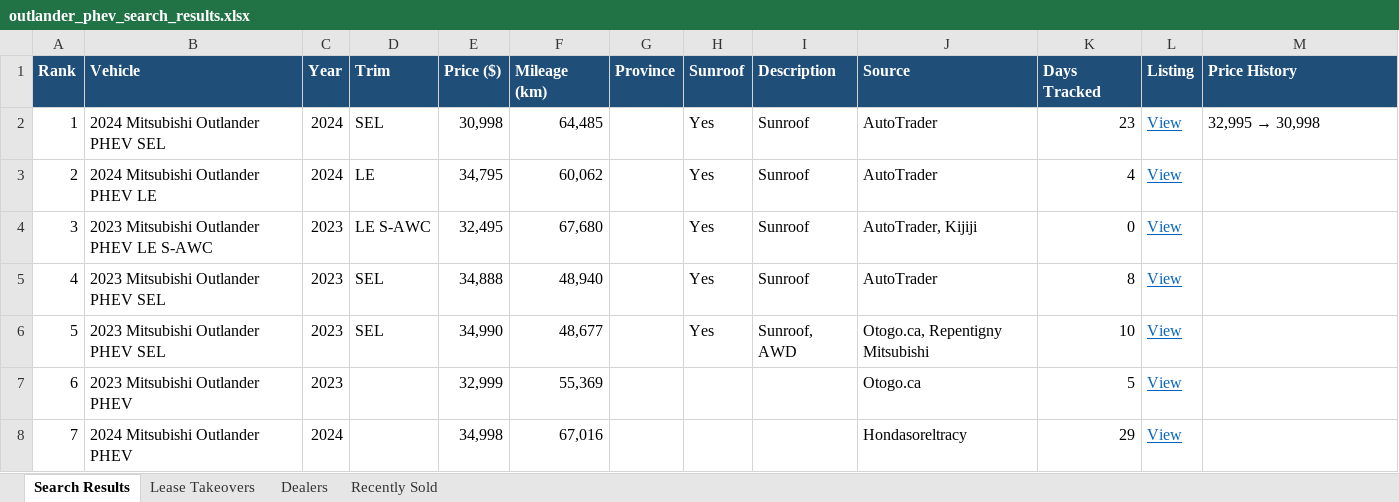
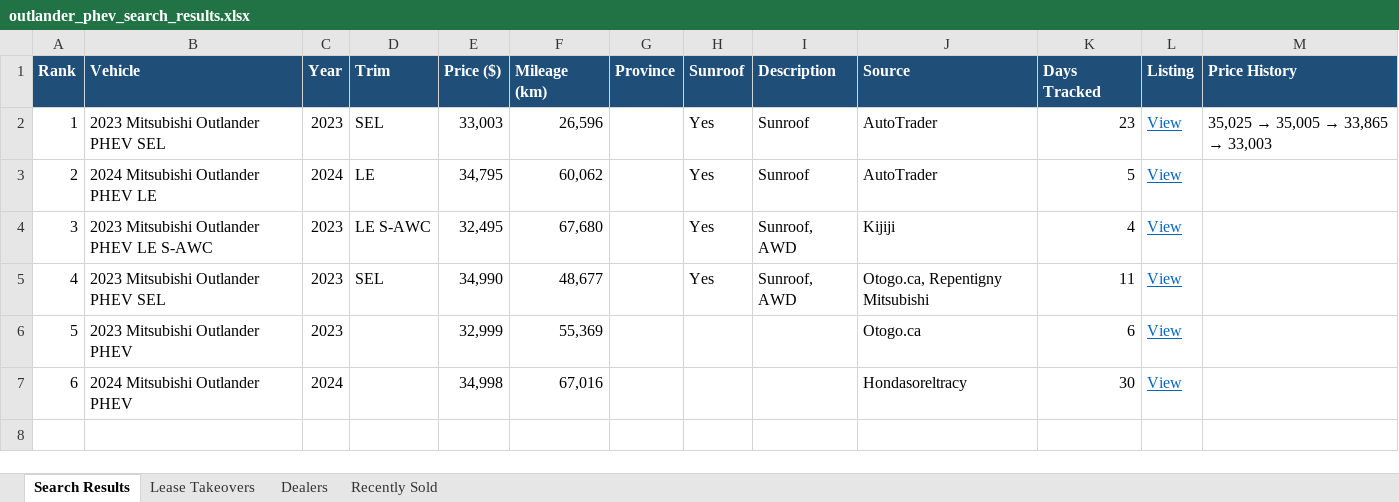
Before and after one commit to mdnaseershah/phev-rav4-search, an Excel workbook: outlander_phev_search_results.xlsx, sheet Search Results, drawn as a sheet; values as stored, in another font and other column widths than the file's, no borders; removed rows and columns are numbered as before the commit, all else as after; the diff names each change by its address in the sheet, - before the commit and + after, or states it on an @@ line.

```diff
--- a/outlander_phev_search_results.xlsx (sheet Search Results)
+++ b/outlander_phev_search_results.xlsx (sheet Search Results)
-B2 (Vehicle): 2024 Mitsubishi Outlander PHEV SEL
+B2 (Vehicle): 2023 Mitsubishi Outlander PHEV SEL
-C2 (Year): 2024
+C2 (Year): 2023
-E2 (Price ($)): 30,998
+E2 (Price ($)): 33,003
-F2 (Mileage (km)): 64,485
+F2 (Mileage (km)): 26,596
@@ M2 (Price History): 32,995 → 30,998 → 35,025 → 35,005 → 33,865 → 33,003 @@
-K3 (Days Tracked): 4
+K3 (Days Tracked): 5
-I4 (Description): Sunroof
+I4 (Description): Sunroof, AWD
-J4 (Source): AutoTrader, Kijiji
+J4 (Source): Kijiji
-K4 (Days Tracked): 0
+K4 (Days Tracked): 4
-row 5: 4 | 2023 Mitsubishi Outlander PHEV SEL | 2023 | SEL | 34,888 | 48,940 |  | Yes | Sunroof | AutoTrader | 8 | View
@@ column A (Rank) renumbered from row 5 down @@
-K5 (Days Tracked): 10
+K5 (Days Tracked): 11
-K6 (Days Tracked): 5
+K6 (Days Tracked): 6
-K7 (Days Tracked): 29
+K7 (Days Tracked): 30
```
Also changed, not shown: sheet Recently Sold, 3 other files.
